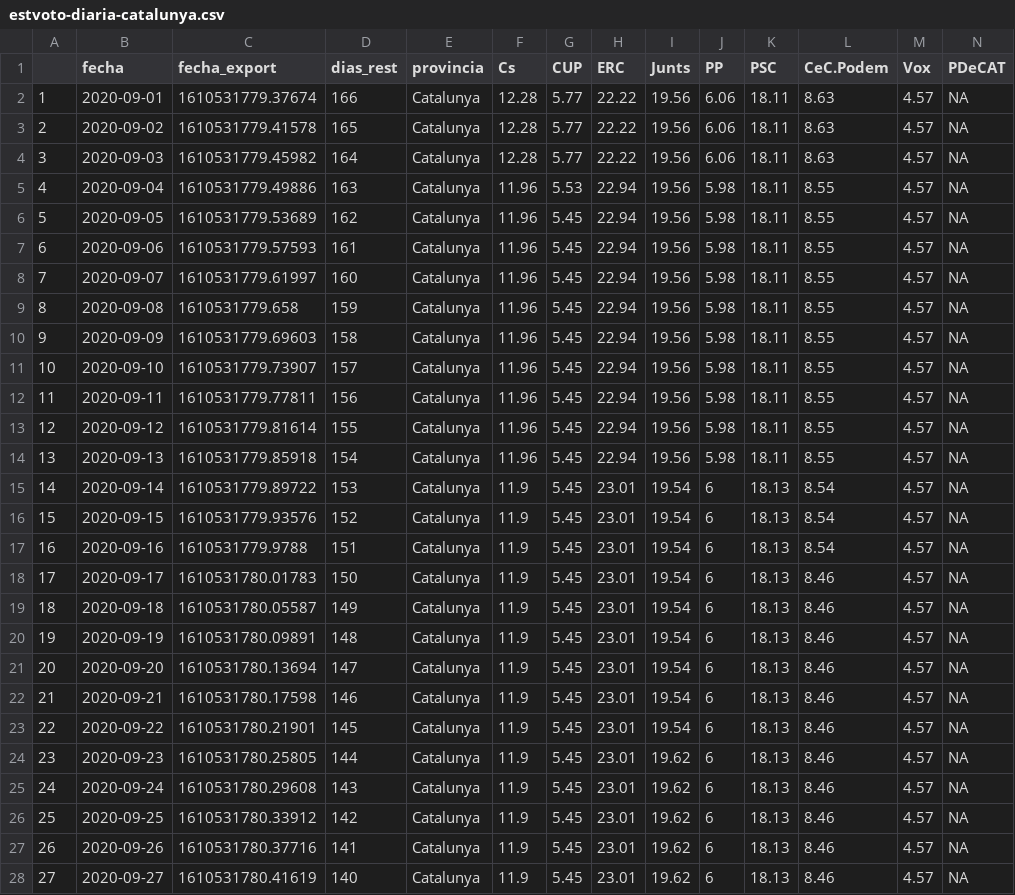
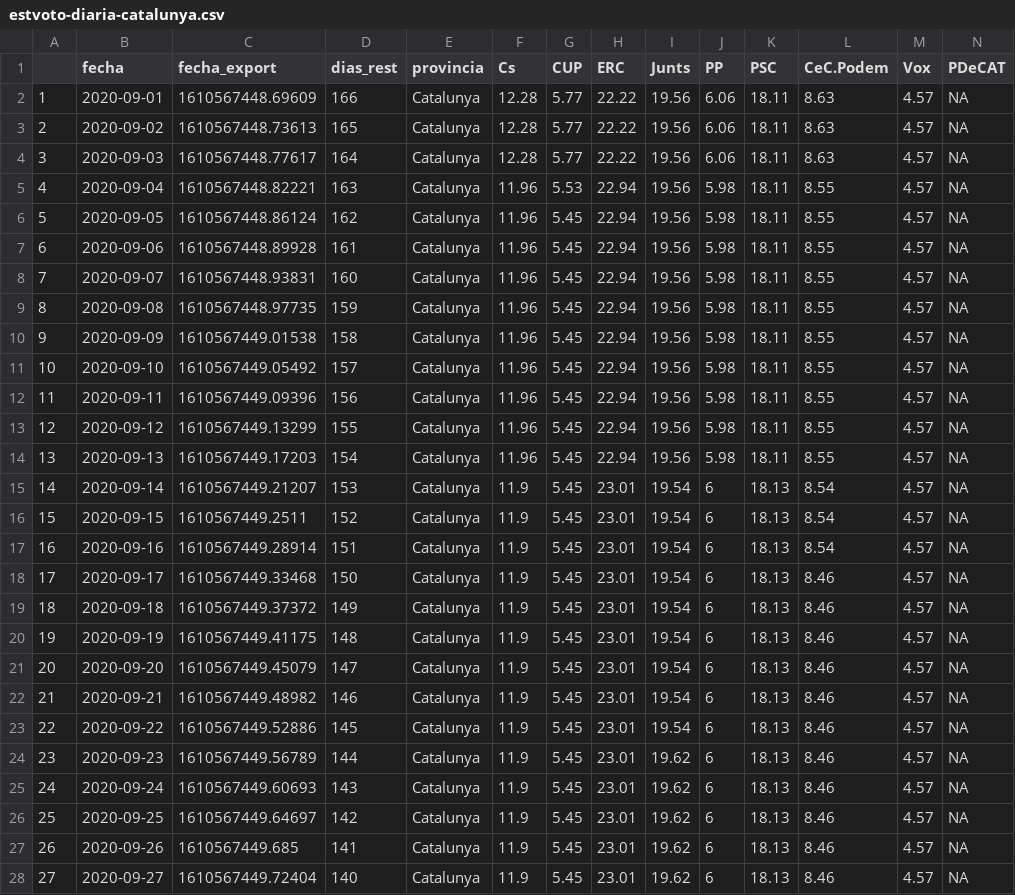
Before and after one commit to endikasatu/catalunya-2021-model, a CSV file: data/estvoto-diaria-catalunya.csv, drawn as a sheet; only a part is shown; the diff covers the shown part only.

```diff
--- a/data/estvoto-diaria-catalunya.csv
+++ b/data/estvoto-diaria-catalunya.csv
@@ -1,28 +1,28 @@
 "","fecha","fecha_export","dias_rest","provincia","Cs","CUP","ERC","Junts","PP","PSC","CeC.Podem","Vox","PDeCAT"
-"1",2020-09-01,1610531779.37674,166,"Catalunya",12.28,5.77,22.22,19.56,6.06,18.11,8.63,4.57,NA
-"2",2020-09-02,1610531779.41578,165,"Catalunya",12.28,5.77,22.22,19.56,6.06,18.11,8.63,4.57,NA
-"3",2020-09-03,1610531779.45982,164,"Catalunya",12.28,5.77,22.22,19.56,6.06,18.11,8.63,4.57,NA
-"4",2020-09-04,1610531779.49886,163,"Catalunya",11.96,5.53,22.94,19.56,5.98,18.11,8.55,4.57,NA
-"5",2020-09-05,1610531779.53689,162,"Catalunya",11.96,5.45,22.94,19.56,5.98,18.11,8.55,4.57,NA
-"6",2020-09-06,1610531779.57593,161,"Catalunya",11.96,5.45,22.94,19.56,5.98,18.11,8.55,4.57,NA
-"7",2020-09-07,1610531779.61997,160,"Catalunya",11.96,5.45,22.94,19.56,5.98,18.11,8.55,4.57,NA
-"8",2020-09-08,1610531779.658,159,"Catalunya",11.96,5.45,22.94,19.56,5.98,18.11,8.55,4.57,NA
-"9",2020-09-09,1610531779.69603,158,"Catalunya",11.96,5.45,22.94,19.56,5.98,18.11,8.55,4.57,NA
-"10",2020-09-10,1610531779.73907,157,"Catalunya",11.96,5.45,22.94,19.56,5.98,18.11,8.55,4.57,NA
-"11",2020-09-11,1610531779.77811,156,"Catalunya",11.96,5.45,22.94,19.56,5.98,18.11,8.55,4.57,NA
-"12",2020-09-12,1610531779.81614,155,"Catalunya",11.96,5.45,22.94,19.56,5.98,18.11,8.55,4.57,NA
-"13",2020-09-13,1610531779.85918,154,"Catalunya",11.96,5.45,22.94,19.56,5.98,18.11,8.55,4.57,NA
-"14",2020-09-14,1610531779.89722,153,"Catalunya",11.9,5.45,23.01,19.54,6,18.13,8.54,4.57,NA
-"15",2020-09-15,1610531779.93576,152,"Catalunya",11.9,5.45,23.01,19.54,6,18.13,8.54,4.57,NA
-"16",2020-09-16,1610531779.9788,151,"Catalunya",11.9,5.45,23.01,19.54,6,18.13,8.54,4.57,NA
-"17",2020-09-17,1610531780.01783,150,"Catalunya",11.9,5.45,23.01,19.54,6,18.13,8.46,4.57,NA
-"18",2020-09-18,1610531780.05587,149,"Catalunya",11.9,5.45,23.01,19.54,6,18.13,8.46,4.57,NA
-"19",2020-09-19,1610531780.09891,148,"Catalunya",11.9,5.45,23.01,19.54,6,18.13,8.46,4.57,NA
-"20",2020-09-20,1610531780.13694,147,"Catalunya",11.9,5.45,23.01,19.54,6,18.13,8.46,4.57,NA
-"21",2020-09-21,1610531780.17598,146,"Catalunya",11.9,5.45,23.01,19.54,6,18.13,8.46,4.57,NA
-"22",2020-09-22,1610531780.21901,145,"Catalunya",11.9,5.45,23.01,19.54,6,18.13,8.46,4.57,NA
-"23",2020-09-23,1610531780.25805,144,"Catalunya",11.9,5.45,23.01,19.62,6,18.13,8.46,4.57,NA
-"24",2020-09-24,1610531780.29608,143,"Catalunya",11.9,5.45,23.01,19.62,6,18.13,8.46,4.57,NA
-"25",2020-09-25,1610531780.33912,142,"Catalunya",11.9,5.45,23.01,19.62,6,18.13,8.46,4.57,NA
-"26",2020-09-26,1610531780.37716,141,"Catalunya",11.9,5.45,23.01,19.62,6,18.13,8.46,4.57,NA
-"27",2020-09-27,1610531780.41619,140,"Catalunya",11.9,5.45,23.01,19.62,6,18.13,8.46,4.57,NA
+"1",2020-09-01,1610567448.69609,166,"Catalunya",12.28,5.77,22.22,19.56,6.06,18.11,8.63,4.57,NA
+"2",2020-09-02,1610567448.73613,165,"Catalunya",12.28,5.77,22.22,19.56,6.06,18.11,8.63,4.57,NA
+"3",2020-09-03,1610567448.77617,164,"Catalunya",12.28,5.77,22.22,19.56,6.06,18.11,8.63,4.57,NA
+"4",2020-09-04,1610567448.82221,163,"Catalunya",11.96,5.53,22.94,19.56,5.98,18.11,8.55,4.57,NA
+"5",2020-09-05,1610567448.86124,162,"Catalunya",11.96,5.45,22.94,19.56,5.98,18.11,8.55,4.57,NA
+"6",2020-09-06,1610567448.89928,161,"Catalunya",11.96,5.45,22.94,19.56,5.98,18.11,8.55,4.57,NA
+"7",2020-09-07,1610567448.93831,160,"Catalunya",11.96,5.45,22.94,19.56,5.98,18.11,8.55,4.57,NA
+"8",2020-09-08,1610567448.97735,159,"Catalunya",11.96,5.45,22.94,19.56,5.98,18.11,8.55,4.57,NA
+"9",2020-09-09,1610567449.01538,158,"Catalunya",11.96,5.45,22.94,19.56,5.98,18.11,8.55,4.57,NA
+"10",2020-09-10,1610567449.05492,157,"Catalunya",11.96,5.45,22.94,19.56,5.98,18.11,8.55,4.57,NA
+"11",2020-09-11,1610567449.09396,156,"Catalunya",11.96,5.45,22.94,19.56,5.98,18.11,8.55,4.57,NA
+"12",2020-09-12,1610567449.13299,155,"Catalunya",11.96,5.45,22.94,19.56,5.98,18.11,8.55,4.57,NA
+"13",2020-09-13,1610567449.17203,154,"Catalunya",11.96,5.45,22.94,19.56,5.98,18.11,8.55,4.57,NA
+"14",2020-09-14,1610567449.21207,153,"Catalunya",11.9,5.45,23.01,19.54,6,18.13,8.54,4.57,NA
+"15",2020-09-15,1610567449.2511,152,"Catalunya",11.9,5.45,23.01,19.54,6,18.13,8.54,4.57,NA
+"16",2020-09-16,1610567449.28914,151,"Catalunya",11.9,5.45,23.01,19.54,6,18.13,8.54,4.57,NA
+"17",2020-09-17,1610567449.33468,150,"Catalunya",11.9,5.45,23.01,19.54,6,18.13,8.46,4.57,NA
+"18",2020-09-18,1610567449.37372,149,"Catalunya",11.9,5.45,23.01,19.54,6,18.13,8.46,4.57,NA
+"19",2020-09-19,1610567449.41175,148,"Catalunya",11.9,5.45,23.01,19.54,6,18.13,8.46,4.57,NA
+"20",2020-09-20,1610567449.45079,147,"Catalunya",11.9,5.45,23.01,19.54,6,18.13,8.46,4.57,NA
+"21",2020-09-21,1610567449.48982,146,"Catalunya",11.9,5.45,23.01,19.54,6,18.13,8.46,4.57,NA
+"22",2020-09-22,1610567449.52886,145,"Catalunya",11.9,5.45,23.01,19.54,6,18.13,8.46,4.57,NA
+"23",2020-09-23,1610567449.56789,144,"Catalunya",11.9,5.45,23.01,19.62,6,18.13,8.46,4.57,NA
+"24",2020-09-24,1610567449.60693,143,"Catalunya",11.9,5.45,23.01,19.62,6,18.13,8.46,4.57,NA
+"25",2020-09-25,1610567449.64697,142,"Catalunya",11.9,5.45,23.01,19.62,6,18.13,8.46,4.57,NA
+"26",2020-09-26,1610567449.685,141,"Catalunya",11.9,5.45,23.01,19.62,6,18.13,8.46,4.57,NA
+"27",2020-09-27,1610567449.72404,140,"Catalunya",11.9,5.45,23.01,19.62,6,18.13,8.46,4.57,NA
```
Also changed, not shown: 108 edited cells elsewhere in this file, data/estvotoescanos-provincias.csv, data/probabilidades-mayorias-bloques.csv, 2 other files.
